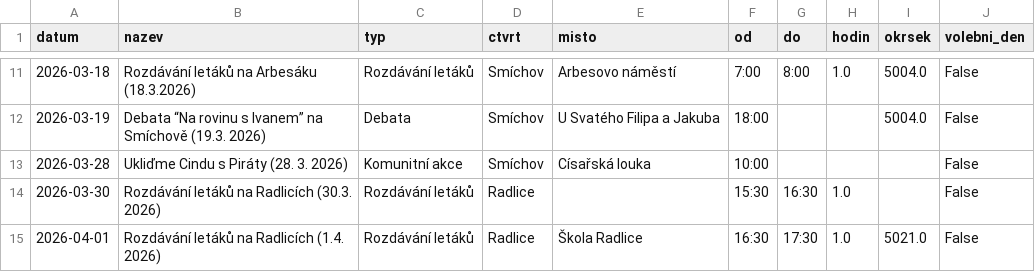
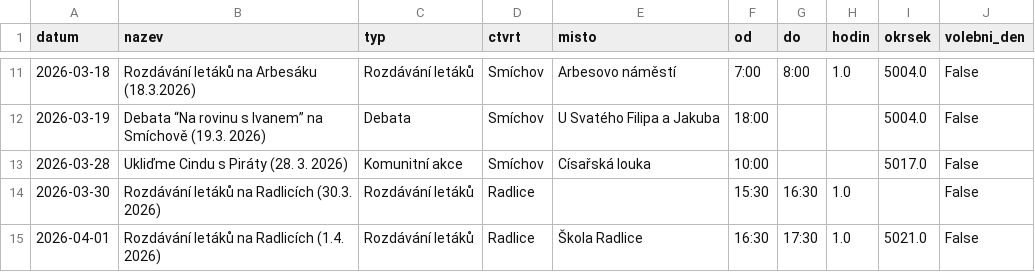
Before and after one commit to DanKaliba/ShinySpace, a CSV file: data/akce.csv, drawn as a sheet; only a part is shown, gaps mark what is left out; the diff covers the shown part only.

```diff
--- a/data/akce.csv
+++ b/data/akce.csv
@@ -12,3 +12,3 @@
 2026-03-19;Debata “Na rovinu s Ivanem” na Smíchově (19.3. 2026);Debata;Smíchov;U Svatého Filipa a Jakuba;18:00;;;5004.0;False
-2026-03-28;Ukliďme Cindu s Piráty (28. 3. 2026);Komunitní akce;Smíchov;Císařská louka;10:00;;;;False
+2026-03-28;Ukliďme Cindu s Piráty (28. 3. 2026);Komunitní akce;Smíchov;Císařská louka;10:00;;;5017.0;False
 2026-03-30;Rozdávání letáků na Radlicích (30.3. 2026);Rozdávání letáků;Radlice;;15:30;16:30;1.0;;False
```
Also changed, not shown: 31 edited cells elsewhere in this file, data/okrsky_praha5.csv, 6 other files.
